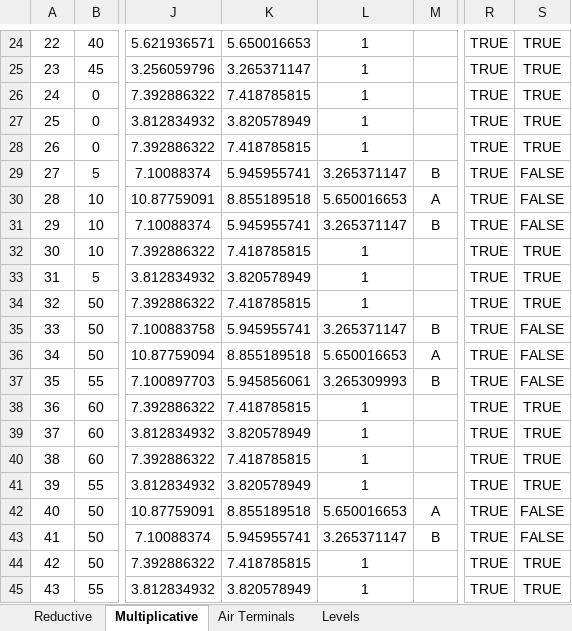
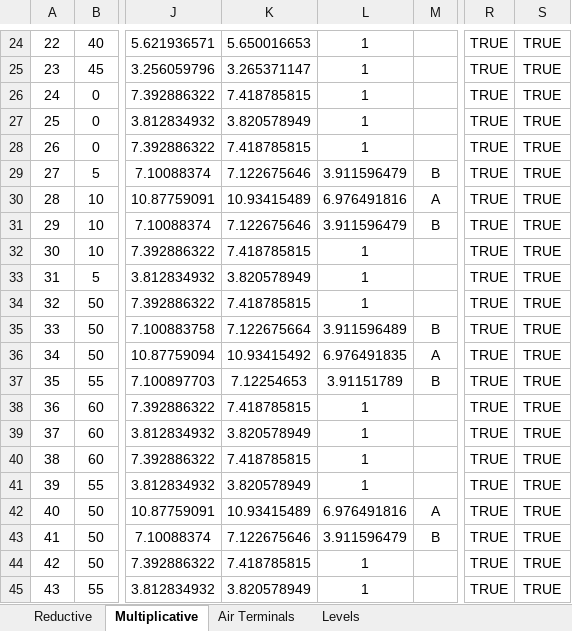
Before and after one commit to nventefs/LPSD, an Excel workbook: Test Case - 1/TC1Results_I.xlsx, sheet Multiplicative, drawn as a sheet; only a part is shown, gaps mark what is left out; values as stored, in another font and other column widths than the file's, no borders; conditional formats not drawn; the diff covers the shown part only; the diff names each change by its address in the sheet, - before the commit and + after, or states it on an @@ line.

```diff
--- a/Test Case - 1/TC1Results_I.xlsx (sheet Multiplicative)
+++ b/Test Case - 1/TC1Results_I.xlsx (sheet Multiplicative)
-K29: 5.945955741
+K29: 7.122675646
-L29: 3.265371147
+L29: 3.911596479
-S29:S31: FALSE
+S29:S31: TRUE
-K30: 8.855189518
+K30: 10.93415489
-L30: 5.650016653
+L30: 6.976491816
-K31: 5.945955741
+K31: 7.122675646
-L31: 3.265371147
+L31: 3.911596479
-K35: 5.945955741
+K35: 7.122675664
-L35: 3.265371147
+L35: 3.911596489
-S35:S37: FALSE
+S35:S37: TRUE
-K36: 8.855189518
+K36: 10.93415492
-L36: 5.650016653
+L36: 6.976491835
-K37: 5.945856061
+K37: 7.12254653
-L37: 3.265309993
+L37: 3.91151789
-K42: 8.855189518
+K42: 10.93415489
-L42: 5.650016653
+L42: 6.976491816
-S42:S43: FALSE
+S42:S43: TRUE
-K43: 5.945955741
+K43: 7.122675646
-L43: 3.265371147
+L43: 3.911596479
```
Also changed, not shown: 33 edited cells elsewhere in this sheet, 3 other files.
